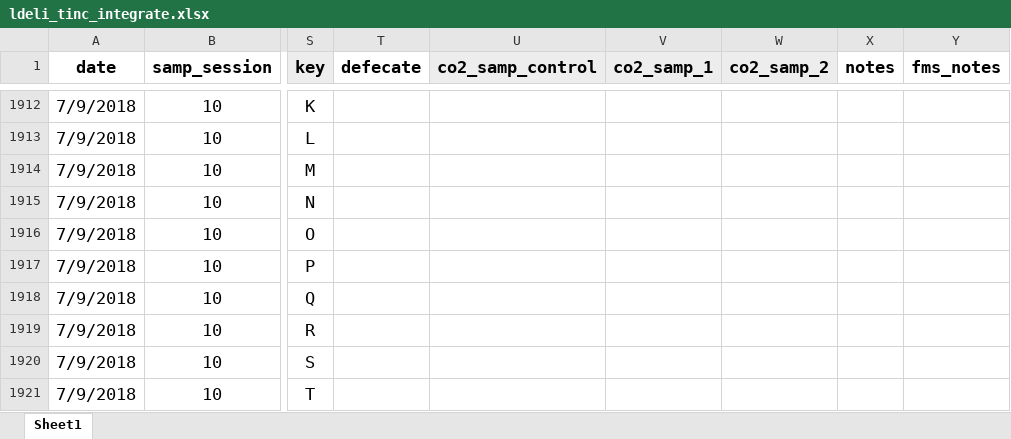
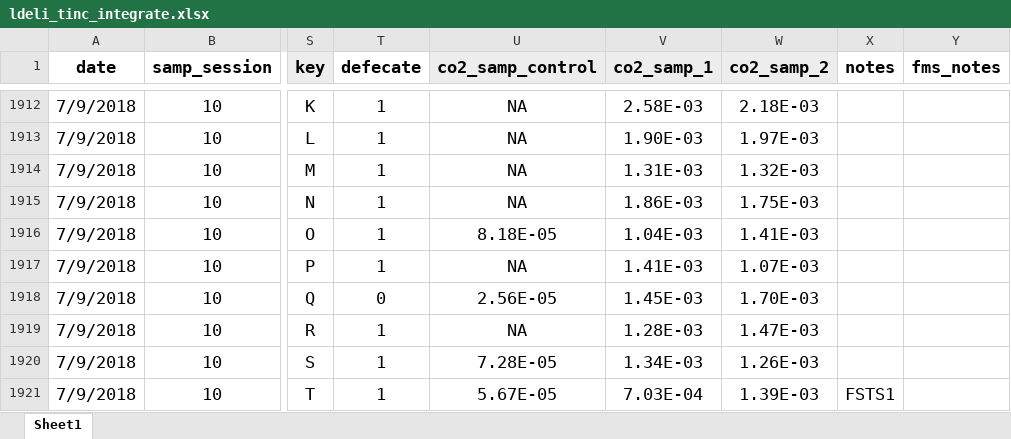
Before and after one commit to daniel1noble/deli_inc_metabTelo, an Excel workbook: data/curve_data/ldeli_tinc_integrate.xlsx, sheet Sheet1, drawn as a sheet; only a part is shown, gaps mark what is left out; values as stored, in another font and other column widths than the file's, no borders; conditional formats not drawn; the diff covers the shown part only; the diff names each change by its address in the sheet, - before the commit and + after, or states it on an @@ line.

Commit message:
b2-d1 integration done and notes for b2-d2 10/7/2018

```diff
--- a/data/curve_data/ldeli_tinc_integrate.xlsx (sheet Sheet1)
+++ b/data/curve_data/ldeli_tinc_integrate.xlsx (sheet Sheet1)
-T1912:T1917 (defecate): (empty)
+T1912:T1917 (defecate): 1
-U1912:U1915 (co2_samp_control): (empty)
+U1912:U1915 (co2_samp_control): NA
-V1912 (co2_samp_1): (empty)
+V1912 (co2_samp_1): 2.58E-03
-W1912 (co2_samp_2): (empty)
+W1912 (co2_samp_2): 2.18E-03
-V1913 (co2_samp_1): (empty)
+V1913 (co2_samp_1): 1.90E-03
-W1913 (co2_samp_2): (empty)
+W1913 (co2_samp_2): 1.97E-03
-V1914 (co2_samp_1): (empty)
+V1914 (co2_samp_1): 1.31E-03
-W1914 (co2_samp_2): (empty)
+W1914 (co2_samp_2): 1.32E-03
-V1915 (co2_samp_1): (empty)
+V1915 (co2_samp_1): 1.86E-03
-W1915 (co2_samp_2): (empty)
+W1915 (co2_samp_2): 1.75E-03
-U1916 (co2_samp_control): (empty)
+U1916 (co2_samp_control): 8.18E-05
-V1916 (co2_samp_1): (empty)
+V1916 (co2_samp_1): 1.04E-03
-W1916 (co2_samp_2): (empty)
+W1916 (co2_samp_2): 1.41E-03
-U1917 (co2_samp_control): (empty)
+U1917 (co2_samp_control): NA
-V1917 (co2_samp_1): (empty)
+V1917 (co2_samp_1): 1.41E-03
-W1917 (co2_samp_2): (empty)
+W1917 (co2_samp_2): 1.07E-03
-T1918 (defecate): (empty)
+T1918 (defecate): 0
-U1918 (co2_samp_control): (empty)
+U1918 (co2_samp_control): 2.56E-05
-V1918 (co2_samp_1): (empty)
+V1918 (co2_samp_1): 1.45E-03
-W1918 (co2_samp_2): (empty)
+W1918 (co2_samp_2): 1.70E-03
-T1919:T1921 (defecate): (empty)
+T1919:T1921 (defecate): 1
-U1919 (co2_samp_control): (empty)
+U1919 (co2_samp_control): NA
-V1919 (co2_samp_1): (empty)
+V1919 (co2_samp_1): 1.28E-03
-W1919 (co2_samp_2): (empty)
+W1919 (co2_samp_2): 1.47E-03
-U1920 (co2_samp_control): (empty)
+U1920 (co2_samp_control): 7.28E-05
-V1920 (co2_samp_1): (empty)
+V1920 (co2_samp_1): 1.34E-03
-W1920 (co2_samp_2): (empty)
+W1920 (co2_samp_2): 1.26E-03
-U1921 (co2_samp_control): (empty)
+U1921 (co2_samp_control): 5.67E-05
-V1921 (co2_samp_1): (empty)
+V1921 (co2_samp_1): 7.03E-04
-W1921 (co2_samp_2): (empty)
+W1921 (co2_samp_2): 1.39E-03
-X1921 (notes): (empty)
+X1921 (notes): FSTS1
```
Also changed, not shown: 545 edited cells and cell formats elsewhere in this sheet.
